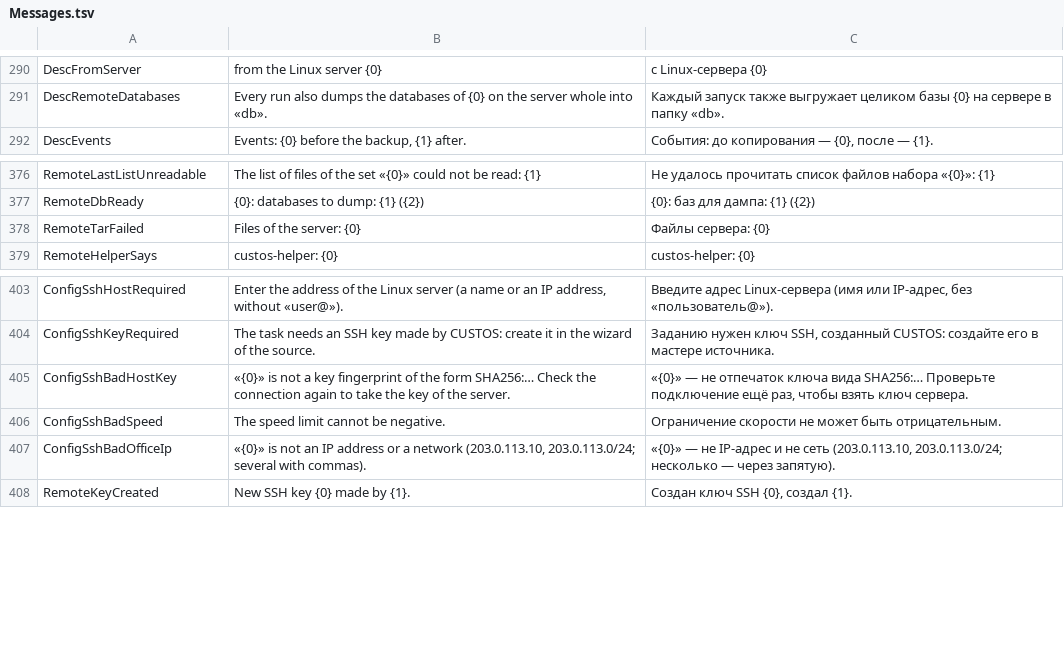
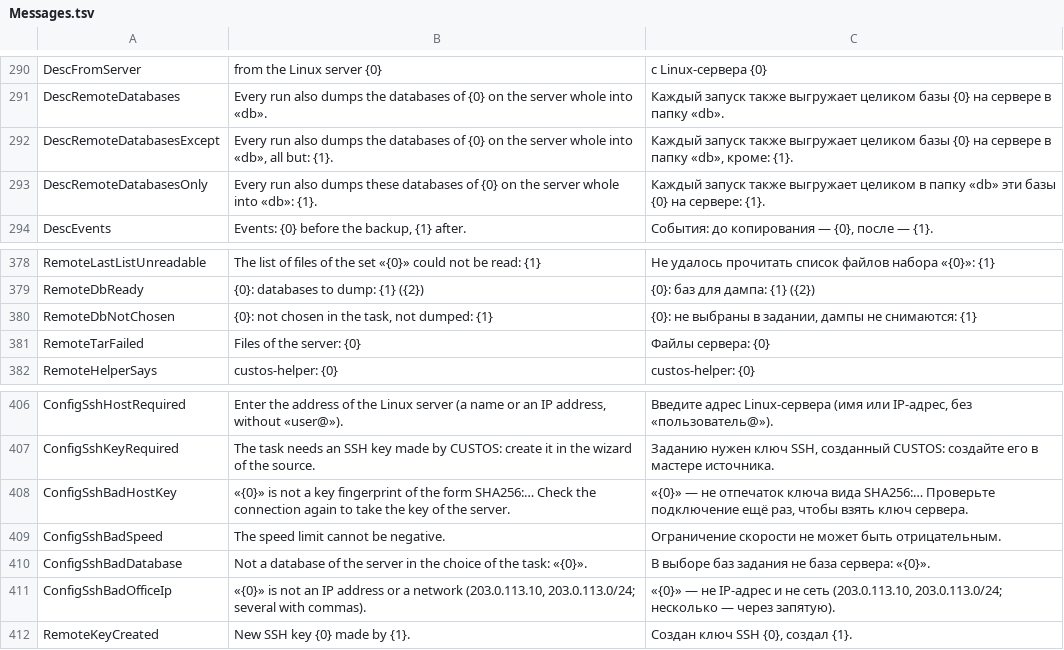
Before and after one commit to openpass1/custos, a TSV file: client/src/Custos.Core/Resources/Messages.tsv, drawn as a sheet; only a part is shown, gaps mark what is left out; the diff names each change by its address in the sheet, - before the commit and + after, or states it on an @@ line.

```diff
--- a/client/src/Custos.Core/Resources/Messages.tsv
+++ b/client/src/Custos.Core/Resources/Messages.tsv
+row 292: DescRemoteDatabasesExcept | Every run also dumps the databases of {0} on the server whole into «db», all but: {1}. | Каждый запуск также выгружает целиком базы {0} на сервере в папку «db», кроме: {1}.
+row 293: DescRemoteDatabasesOnly | Every run also dumps these databases of {0} on the server whole into «db»: {1}. | Каждый запуск также выгружает целиком в папку «db» эти базы {0} на сервере: {1}.
+row 380: RemoteDbNotChosen | {0}: not chosen in the task, not dumped: {1} | {0}: не выбраны в задании, дампы не снимаются: {1}
+row 410: ConfigSshBadDatabase | Not a database of the server in the choice of the task: «{0}». | В выборе баз задания не база сервера: «{0}».
```
Also changed, not shown: client/src/Custos.Gui/Resources/Strings.tsv, 20 other files.
